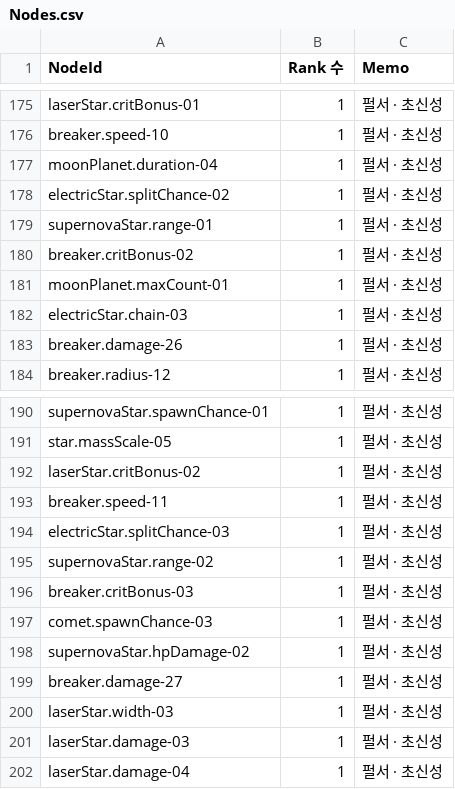
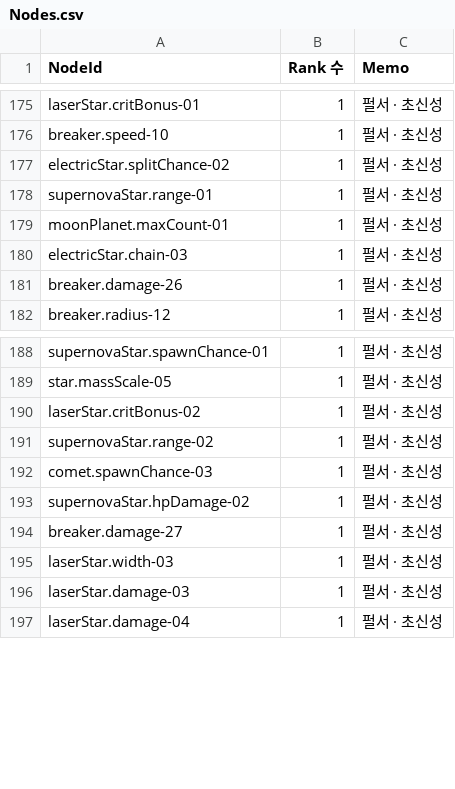
Before and after one commit to 123456789qwaszx/Feed-A-Blackhole-Client, a CSV file: Assets/Data/NodeTable/Nodes.csv, drawn as a sheet; only a part is shown, gaps mark what is left out.

Commit message:
balance: 펄서·초신성 노드 정리, 4개 삭제, electricStar.splitChance-02/03 병합 (271 → 266)
- 삭제: breaker.critBonus-02, breaker.speed-11, moonPlanet.duration-04, breaker.critBonus-03
- 병합: electricStar.splitChance-03 → -02 (+15% + 15% = +30%, 57T)
- 배치: breaker.speed-10 → moonPlanet.maxCount-01 / electricStar.splitChance-02 직결(고리 유지), breaker.radius-13 → laserStar.damage-05 연결, splitChance-02 (-3,-29)로 이동
- 같이 고친 곳: Nodes/NodeCost/NodeEffects.csv, NodeCatalog 구역 목록, zones.json, UpgradeStats 사용 노드 수(speed 20, critBonus 12, moonPlanet.duration 3, electricStar.splitChance 2), qa-nodes-7·8·gravity 노드·비용 합계

```diff
--- a/Assets/Data/NodeTable/Nodes.csv
+++ b/Assets/Data/NodeTable/Nodes.csv
@@ -176,6 +176,4 @@ laserStar.critBonus-01,1,펄서 · 초신성
 breaker.speed-10,1,펄서 · 초신성
-moonPlanet.duration-04,1,펄서 · 초신성
 electricStar.splitChance-02,1,펄서 · 초신성
 supernovaStar.range-01,1,펄서 · 초신성
-breaker.critBonus-02,1,펄서 · 초신성
 moonPlanet.maxCount-01,1,펄서 · 초신성
@@ -192,6 +190,3 @@ star.massScale-05,1,펄서 · 초신성
 laserStar.critBonus-02,1,펄서 · 초신성
-breaker.speed-11,1,펄서 · 초신성
-electricStar.splitChance-03,1,펄서 · 초신성
 supernovaStar.range-02,1,펄서 · 초신성
-breaker.critBonus-03,1,펄서 · 초신성
 comet.spawnChance-03,1,펄서 · 초신성
```
Also changed, not shown: Assets/Data/NodeTable/NodeCost.csv, Assets/Data/NodeTable/NodeEffects.csv, 7 other files.
